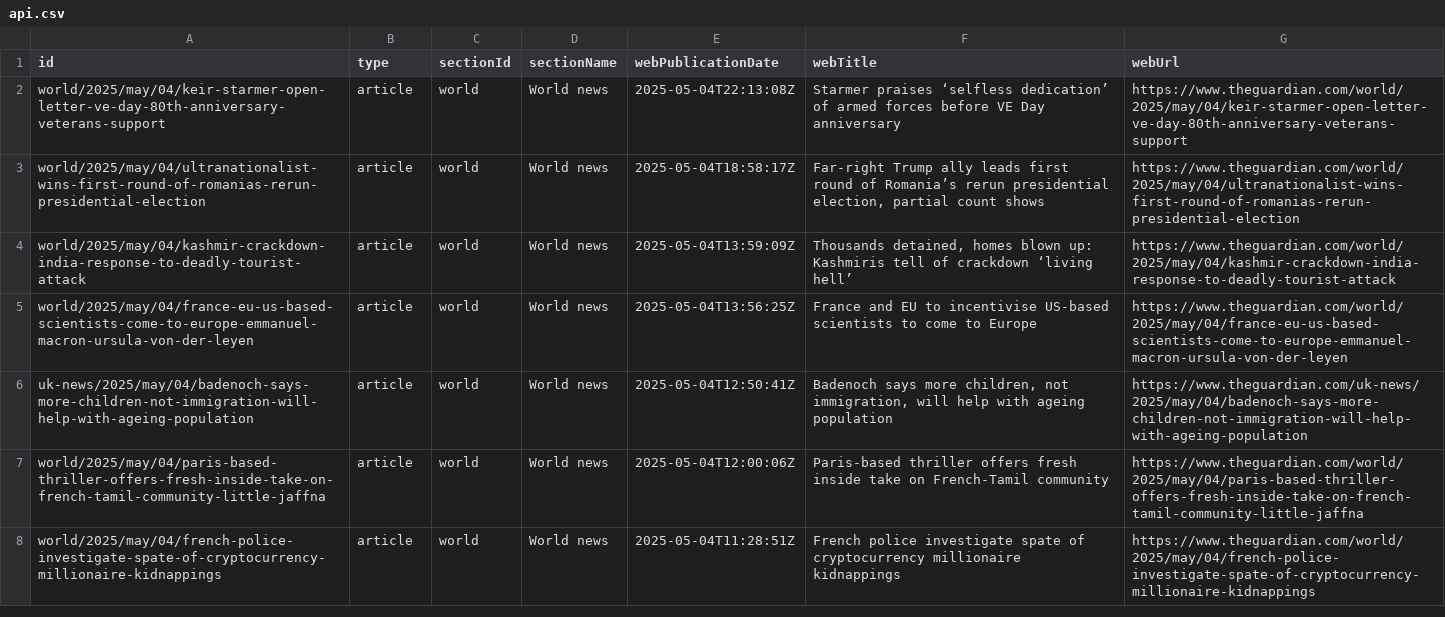
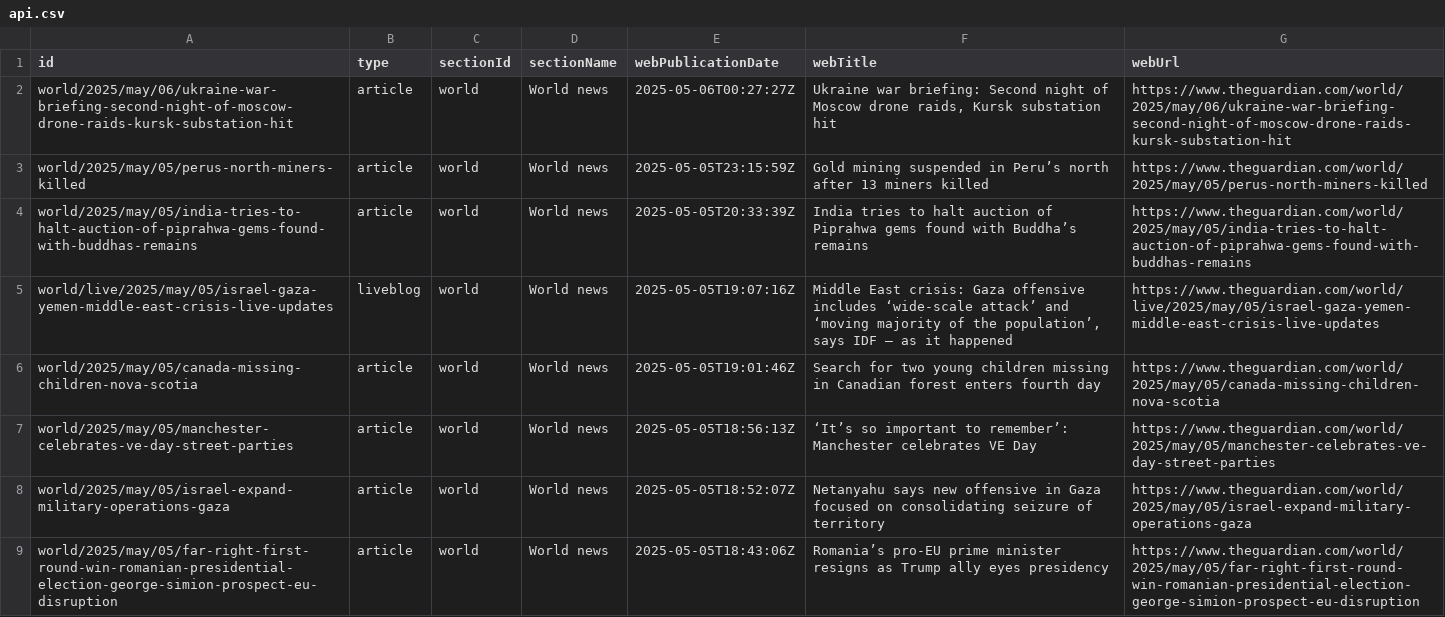
Before and after one commit to 400Ping/OpenSource-Platform, a CSV file: api.csv, drawn as a sheet; only a part is shown; the diff covers the shown part only.

```diff
--- a/api.csv
+++ b/api.csv
@@ -1,8 +1,9 @@
 id,type,sectionId,sectionName,webPublicationDate,webTitle,webUrl
-world/2025/may/04/keir-starmer-open-letter-ve-day-80th-anniversary-veterans-support,article,world,World news,2025-05-04T22:13:08Z,Starmer praises ‘selfless dedication’ of armed forces before VE Day anniversary,https://www.theguardian.com/world/2025/may/04/keir-starmer-open-letter-ve-day-80th-anniversary-veterans-support
-world/2025/may/04/ultranationalist-wins-first-round-of-romanias-rerun-presidential-election,article,world,World news,2025-05-04T18:58:17Z,"Far-right Trump ally leads first round of Romania’s rerun presidential election, partial count shows",https://www.theguardian.com/world/2025/may/04/ultranationalist-wins-first-round-of-romanias-rerun-presidential-election
-world/2025/may/04/kashmir-crackdown-india-response-to-deadly-tourist-attack,article,world,World news,2025-05-04T13:59:09Z,"Thousands detained, homes blown up: Kashmiris tell of crackdown ‘living hell’",https://www.theguardian.com/world/2025/may/04/kashmir-crackdown-india-response-to-deadly-tourist-attack
-world/2025/may/04/france-eu-us-based-scientists-come-to-europe-emmanuel-macron-ursula-von-der-leyen,article,world,World news,2025-05-04T13:56:25Z,France and EU to incentivise US-based scientists to come to Europe,https://www.theguardian.com/world/2025/may/04/france-eu-us-based-scientists-come-to-europe-emmanuel-macron-ursula-von-der-leyen
-uk-news/2025/may/04/badenoch-says-more-children-not-immigration-will-help-with-ageing-population,article,world,World news,2025-05-04T12:50:41Z,"Badenoch says more children, not immigration, will help with ageing population",https://www.theguardian.com/uk-news/2025/may/04/badenoch-says-more-children-not-immigration-will-help-with-ageing-population
-world/2025/may/04/paris-based-thriller-offers-fresh-inside-take-on-french-tamil-community-little-jaffna,article,world,World news,2025-05-04T12:00:06Z,Paris-based thriller offers fresh inside take on French-Tamil community,https://www.theguardian.com/world/2025/may/04/paris-based-thriller-offers-fresh-inside-take-on-french-tamil-community-little-jaffna
-world/2025/may/04/french-police-investigate-spate-of-cryptocurrency-millionaire-kidnappings,article,world,World news,2025-05-04T11:28:51Z,French police investigate spate of cryptocurrency millionaire kidnappings,https://www.theguardian.com/world/2025/may/04/french-police-investigate-spate-of-cryptocurrency-millionaire-kidnappings
+world/2025/may/06/ukraine-war-briefing-second-night-of-moscow-drone-raids-kursk-substation-hit,article,world,World news,2025-05-06T00:27:27Z,"Ukraine war briefing: Second night of Moscow drone raids, Kursk substation hit",https://www.theguardian.com/world/2025/may/06/ukraine-war-briefing-second-night-of-moscow-drone-raids-kursk-substation-hit
+world/2025/may/05/perus-north-miners-killed,article,world,World news,2025-05-05T23:15:59Z,Gold mining suspended in Peru’s north after 13 miners killed,https://www.theguardian.com/world/2025/may/05/perus-north-miners-killed
+world/2025/may/05/india-tries-to-halt-auction-of-piprahwa-gems-found-with-buddhas-remains,article,world,World news,2025-05-05T20:33:39Z,India tries to halt auction of Piprahwa gems found with Buddha’s remains,https://www.theguardian.com/world/2025/may/05/india-tries-to-halt-auction-of-piprahwa-gems-found-with-buddhas-remains
+world/live/2025/may/05/israel-gaza-yemen-middle-east-crisis-live-updates,liveblog,world,World news,2025-05-05T19:07:16Z,"Middle East crisis: Gaza offensive includes ‘wide-scale attack’ and ‘moving majority of the population’, says IDF – as it happened",https://www.theguardian.com/world/live/2025/may/05/israel-gaza-yemen-middle-east-crisis-live-updates
+world/2025/may/05/canada-missing-children-nova-scotia,article,world,World news,2025-05-05T19:01:46Z,Search for two young children missing in Canadian forest enters fourth day,https://www.theguardian.com/world/2025/may/05/canada-missing-children-nova-scotia
+world/2025/may/05/manchester-celebrates-ve-day-street-parties,article,world,World news,2025-05-05T18:56:13Z,‘It’s so important to remember’: Manchester celebrates VE Day,https://www.theguardian.com/world/2025/may/05/manchester-celebrates-ve-day-street-parties
+world/2025/may/05/israel-expand-military-operations-gaza,article,world,World news,2025-05-05T18:52:07Z,Netanyahu says new offensive in Gaza focused on consolidating seizure of territory,https://www.theguardian.com/world/2025/may/05/israel-expand-military-operations-gaza
+world/2025/may/05/far-right-first-round-win-romanian-presidential-election-george-simion-prospect-eu-disruption,article,world,World news,2025-05-05T18:43:06Z,Romania’s pro-EU prime minister resigns as Trump ally eyes presidency,https://www.theguardian.com/world/2025/may/05/far-right-first-round-win-romanian-presidential-election-george-simion-prospect-eu-disruption
```
Also changed, not shown: 1 added row, 2 removed rows and 44 edited cells elsewhere in this file.
